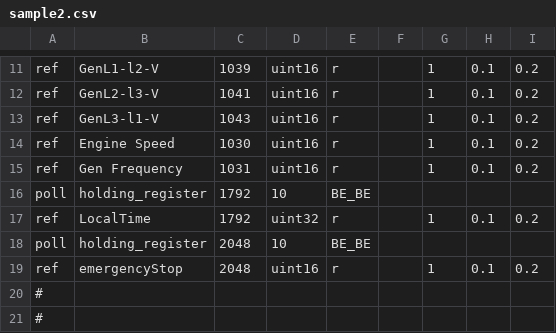
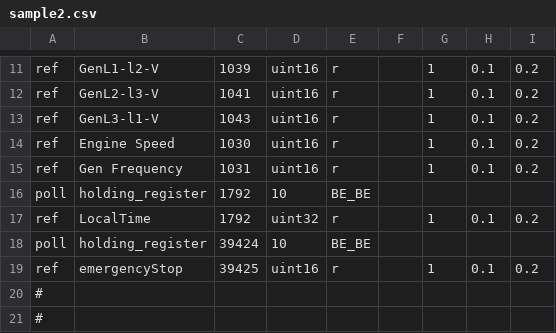
Before and after one commit to mitchell-pioneer/modpoll, a CSV file: contrib/deepsea/sample2.csv, drawn as a sheet; only a part is shown, gaps mark what is left out.

```diff
--- a/contrib/deepsea/sample2.csv
+++ b/contrib/deepsea/sample2.csv
@@ -17,4 +17,4 @@ poll,holding_register,1792,10,BE_BE
 ref,LocalTime,1792,uint32,r,,1,0.1,0.2
-poll,holding_register,2048,10,BE_BE
-ref,emergencyStop,2048,uint16,r,,1,0.1,0.2
+poll,holding_register,39424,10,BE_BE
+ref,emergencyStop,39425,uint16,r,,1,0.1,0.2
 #
```
Also changed, not shown: contrib/deepsea/sample.csv, 38 other files.
